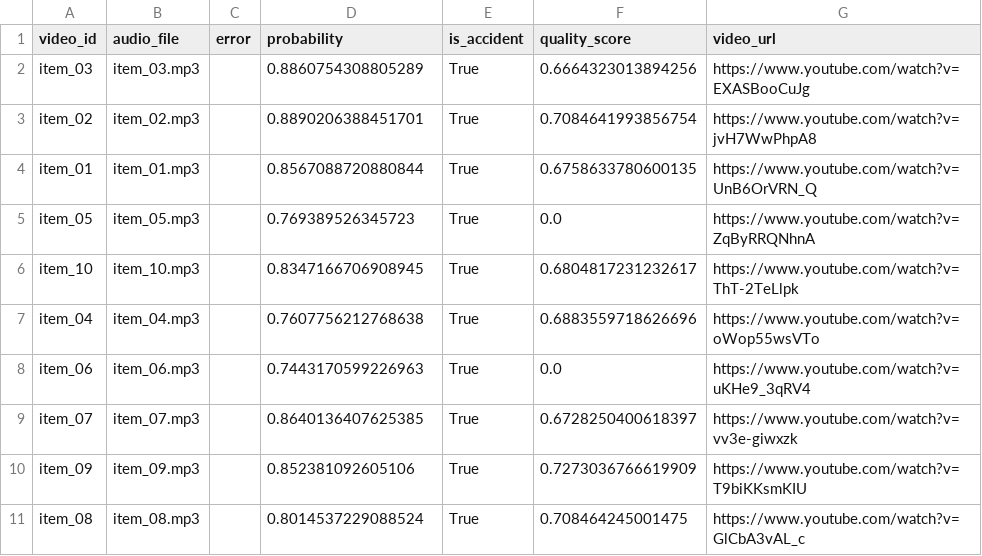
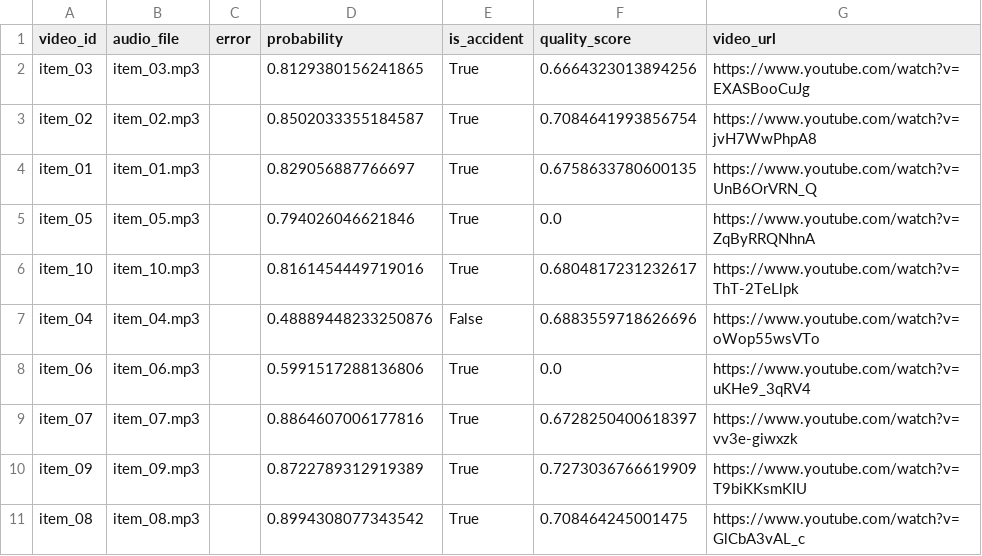
Before and after one commit to ThanusiyanS/FYP_Phantom_Vision, a CSV file: backend/audio_module/audio_prediction_results.csv, drawn as a sheet.

```diff
--- a/backend/audio_module/audio_prediction_results.csv
+++ b/backend/audio_module/audio_prediction_results.csv
@@ -1,11 +1,11 @@
 video_id,audio_file,error,probability,is_accident,quality_score,video_url
-item_03,item_03.mp3,,0.8860754308805289,True,0.6664323013894256,https://www.youtube.com/watch?v=EXASBooCuJg
-item_02,item_02.mp3,,0.8890206388451701,True,0.7084641993856754,https://www.youtube.com/watch?v=jvH7WwPhpA8
-item_01,item_01.mp3,,0.8567088720880844,True,0.6758633780600135,https://www.youtube.com/watch?v=UnB6OrVRN_Q
-item_05,item_05.mp3,,0.769389526345723,True,0.0,https://www.youtube.com/watch?v=ZqByRRQNhnA
-item_10,item_10.mp3,,0.8347166706908945,True,0.6804817231232617,https://www.youtube.com/watch?v=ThT-2TeLlpk
-item_04,item_04.mp3,,0.7607756212768638,True,0.6883559718626696,https://www.youtube.com/watch?v=oWop55wsVTo
-item_06,item_06.mp3,,0.7443170599226963,True,0.0,https://www.youtube.com/watch?v=uKHe9_3qRV4
-item_07,item_07.mp3,,0.8640136407625385,True,0.6728250400618397,https://www.youtube.com/watch?v=vv3e-giwxzk
-item_09,item_09.mp3,,0.852381092605106,True,0.7273036766619909,https://www.youtube.com/watch?v=T9biKKsmKIU
-item_08,item_08.mp3,,0.8014537229088524,True,0.708464245001475,https://www.youtube.com/watch?v=GlCbA3vAL_c
+item_03,item_03.mp3,,0.8129380156241865,True,0.6664323013894256,https://www.youtube.com/watch?v=EXASBooCuJg
+item_02,item_02.mp3,,0.8502033355184587,True,0.7084641993856754,https://www.youtube.com/watch?v=jvH7WwPhpA8
+item_01,item_01.mp3,,0.829056887766697,True,0.6758633780600135,https://www.youtube.com/watch?v=UnB6OrVRN_Q
+item_05,item_05.mp3,,0.794026046621846,True,0.0,https://www.youtube.com/watch?v=ZqByRRQNhnA
+item_10,item_10.mp3,,0.8161454449719016,True,0.6804817231232617,https://www.youtube.com/watch?v=ThT-2TeLlpk
+item_04,item_04.mp3,,0.48889448233250876,False,0.6883559718626696,https://www.youtube.com/watch?v=oWop55wsVTo
+item_06,item_06.mp3,,0.5991517288136806,True,0.0,https://www.youtube.com/watch?v=uKHe9_3qRV4
+item_07,item_07.mp3,,0.8864607006177816,True,0.6728250400618397,https://www.youtube.com/watch?v=vv3e-giwxzk
+item_09,item_09.mp3,,0.8722789312919389,True,0.7273036766619909,https://www.youtube.com/watch?v=T9biKKsmKIU
+item_08,item_08.mp3,,0.8994308077343542,True,0.708464245001475,https://www.youtube.com/watch?v=GlCbA3vAL_c
```
Also changed, not shown: backend/video_module/video_output.csv.
